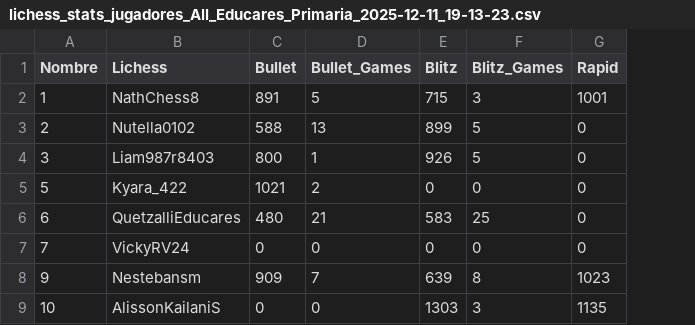
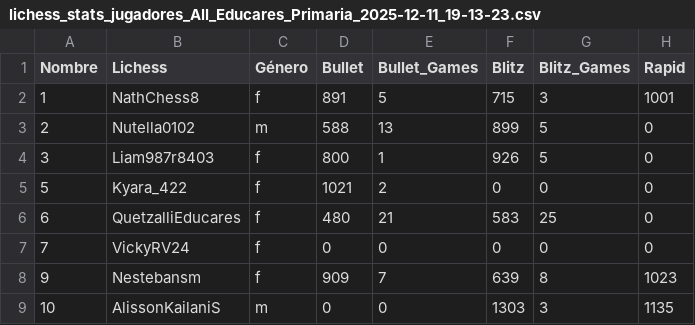
Before and after one commit to jc-altgr-dev/AjedrezNomada, a CSV file: dashboard/educares/lichess_stats_jugadores_All_Educares_Primaria_2025-12-11_19-13-23.csv, drawn as a sheet; only a part is shown; the diff names each change by its address in the sheet, - before the commit and + after, or states it on an @@ line.

```diff
--- a/dashboard/educares/lichess_stats_jugadores_All_Educares_Primaria_2025-12-11_19-13-23.csv
+++ b/dashboard/educares/lichess_stats_jugadores_All_Educares_Primaria_2025-12-11_19-13-23.csv
+column C (Género), rows 2-9: f | m | f | f | f | f | f | m
```
Also changed, not shown: tournament/lichessitos/torneos.csv, 2 other files.
